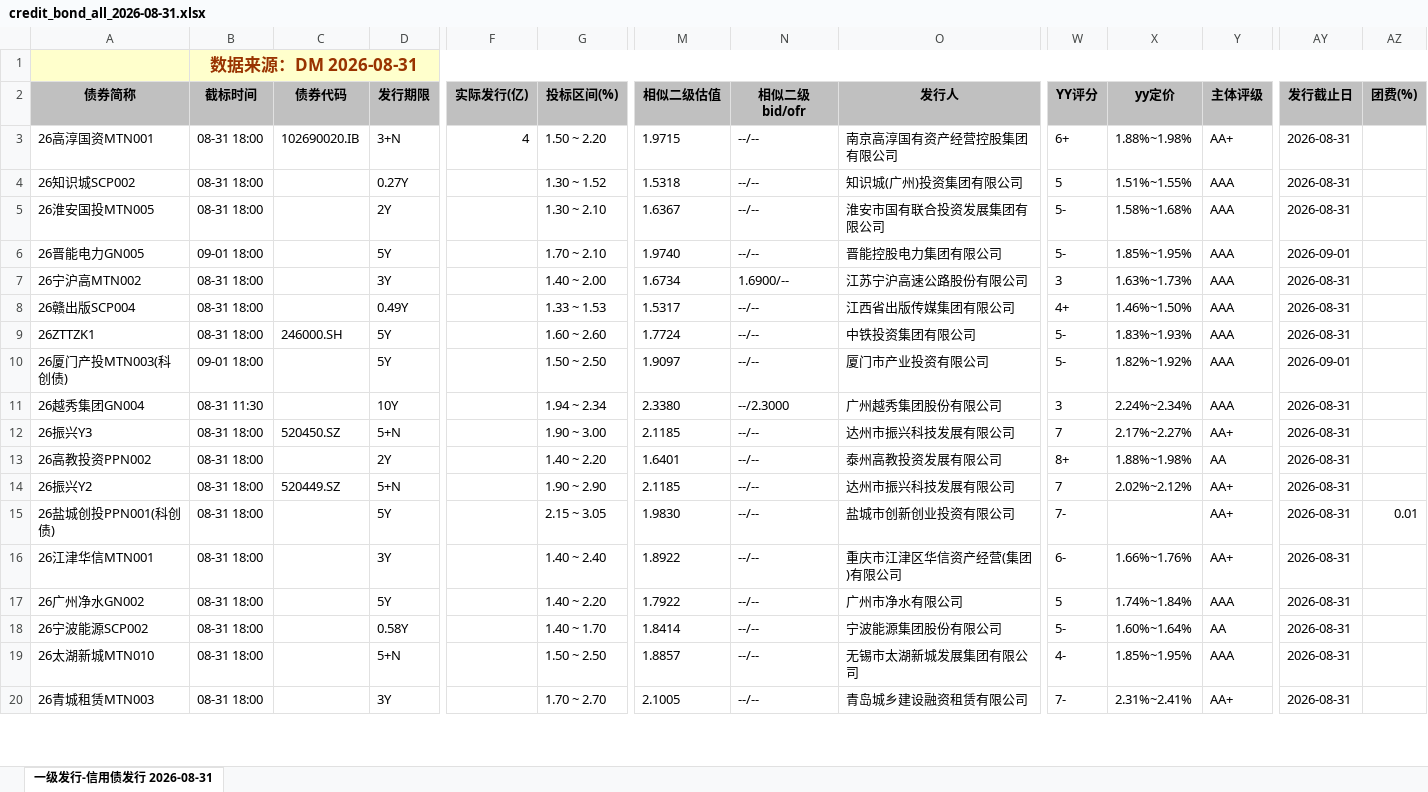
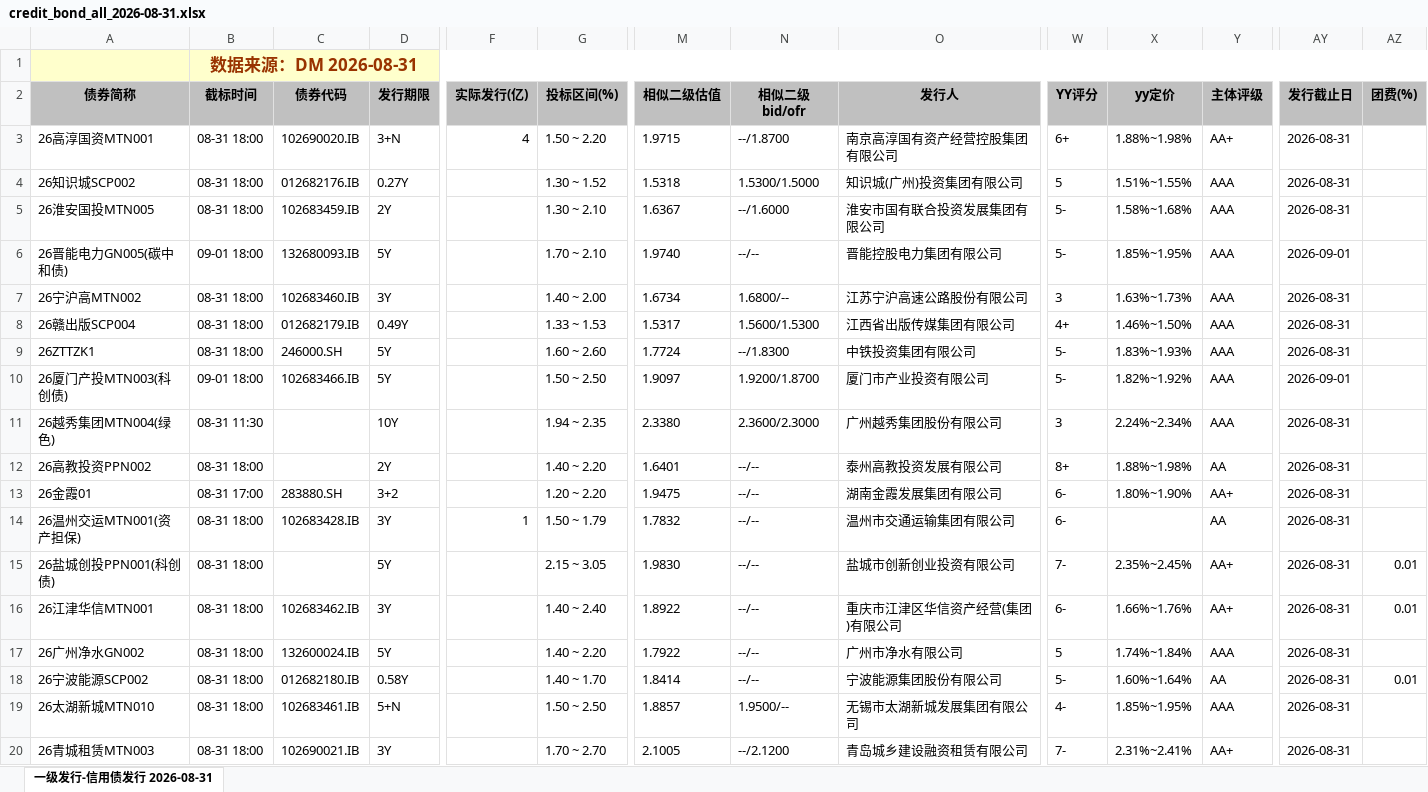
Before and after one commit to geomouse/innodealing-bond-export, an Excel workbook: data/credit_bond_all_2026-08-31.xlsx, sheet 一级发行-信用债发行 2026-08-31, drawn as a sheet; only a part is shown, gaps mark what is left out; values as stored, in another font and other column widths than the file's, no borders; charts and pictures not drawn; removed rows and columns are numbered as before the commit, all else as after; rows hold the shown columns only; the diff covers the shown part only; the diff names each change by its address in the sheet, - before the commit and + after, or states it on an @@ line.

```diff
--- a/data/credit_bond_all_2026-08-31.xlsx (sheet 一级发行-信用债发行 2026-08-31)
+++ b/data/credit_bond_all_2026-08-31.xlsx (sheet 一级发行-信用债发行 2026-08-31)
-N3 (相似二级bid/ofr): --/--
+N3 (相似二级bid/ofr): --/1.8700
-C4 (债券代码): (empty)
+C4 (债券代码): 012682176.IB
-N4 (相似二级bid/ofr): --/--
+N4 (相似二级bid/ofr): 1.5300/1.5000
-C5 (债券代码): (empty)
+C5 (债券代码): 102683459.IB
-N5 (相似二级bid/ofr): --/--
+N5 (相似二级bid/ofr): --/1.6000
-A6 (债券简称): 26晋能电力GN005
+A6 (债券简称): 26晋能电力GN005(碳中和债)
-C6 (债券代码): (empty)
+C6 (债券代码): 132680093.IB
-C7 (债券代码): (empty)
+C7 (债券代码): 102683460.IB
-N7 (相似二级bid/ofr): 1.6900/--
+N7 (相似二级bid/ofr): 1.6800/--
-C8 (债券代码): (empty)
+C8 (债券代码): 012682179.IB
-N8 (相似二级bid/ofr): --/--
+N8 (相似二级bid/ofr): 1.5600/1.5300
-N9 (相似二级bid/ofr): --/--
+N9 (相似二级bid/ofr): --/1.8300
-C10 (债券代码): (empty)
+C10 (债券代码): 102683466.IB
-N10 (相似二级bid/ofr): --/--
+N10 (相似二级bid/ofr): 1.9200/1.8700
-A11 (债券简称): 26越秀集团GN004
+A11 (债券简称): 26越秀集团MTN004(绿色)
-G11 (投标区间(%)): 1.94 ~ 2.34
+G11 (投标区间(%)): 1.94 ~ 2.35
-N11 (相似二级bid/ofr): --/2.3000
+N11 (相似二级bid/ofr): 2.3600/2.3000
-row 12: 26振兴Y3 | 08-31 18:00 | 520450.SZ | 5+N |  | 1.90 ~ 3.00 | 2.1185 | --/-- | 达州市振兴科技发展有限公司 | 7 | 2.17%~2.27% | AA+ | 2026-08-31
-row 14: 26振兴Y2 | 08-31 18:00 | 520449.SZ | 5+N |  | 1.90 ~ 2.90 | 2.1185 | --/-- | 达州市振兴科技发展有限公司 | 7 | 2.02%~2.12% | AA+ | 2026-08-31
+row 13: 26金霞01 | 08-31 17:00 | 283880.SH | 3+2 |  | 1.20 ~ 2.20 | 1.9475 | --/-- | 湖南金霞发展集团有限公司 | 6- | 1.80%~1.90% | AA+ | 2026-08-31
+row 14: 26温州交运MTN001(资产担保) | 08-31 18:00 | 102683428.IB | 3Y | 1 | 1.50 ~ 1.79 | 1.7832 | --/-- | 温州市交通运输集团有限公司 | 6- |  | AA | 2026-08-31
-X15 (yy定价): (empty)
+X15 (yy定价): 2.35%~2.45%
-C16 (债券代码): (empty)
+C16 (债券代码): 102683462.IB
-AZ16 (团费(%)): (empty)
+AZ16 (团费(%)): 0.01
-C17 (债券代码): (empty)
+C17 (债券代码): 132600024.IB
-C18 (债券代码): (empty)
+C18 (债券代码): 012682180.IB
-AZ18 (团费(%)): (empty)
+AZ18 (团费(%)): 0.01
-C19 (债券代码): (empty)
+C19 (债券代码): 102683461.IB
-N19 (相似二级bid/ofr): --/--
+N19 (相似二级bid/ofr): 1.9500/--
-C20 (债券代码): (empty)
+C20 (债券代码): 102690021.IB
-N20 (相似二级bid/ofr): --/--
+N20 (相似二级bid/ofr): --/2.1200
```
Also changed, not shown: 2 added rows and 11 edited cells elsewhere in this sheet, data/credit_bond_all_2026-08-25.xlsx, data/credit_bond_all_2026-08-26.xlsx, 11 other files.
